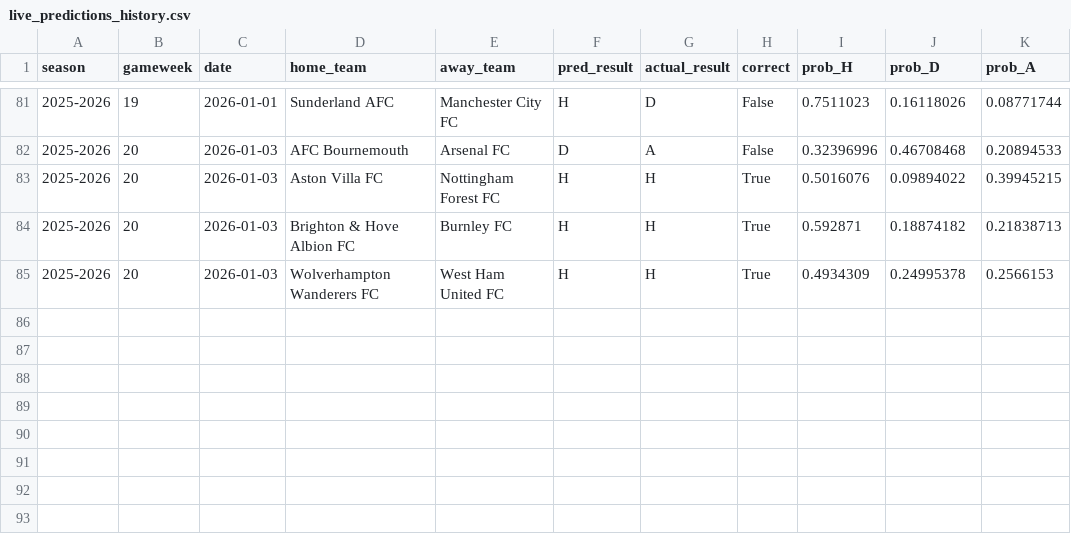
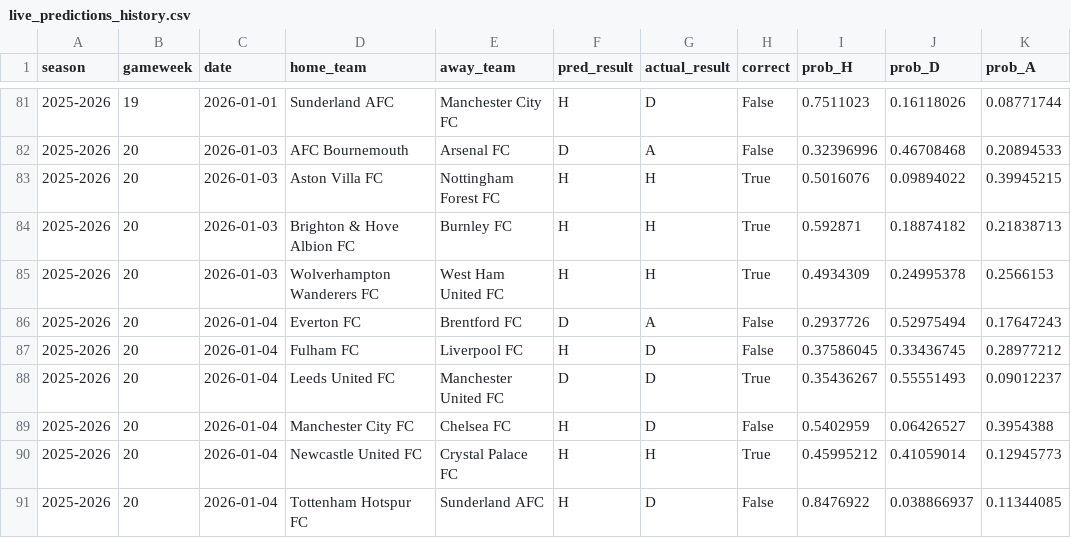
Before and after one commit to SugarAung/premier-league-predictor, a CSV file: data/live/live_predictions_history.csv, drawn as a sheet; only a part is shown, gaps mark what is left out; the diff names each change by its address in the sheet, - before the commit and + after, or states it on an @@ line.

Commit message:
Auto update: refreshed results & predictions

```diff
--- a/data/live/live_predictions_history.csv
+++ b/data/live/live_predictions_history.csv
+row 86: 2025-2026 | 20 | 2026-01-04 | Everton FC | Brentford FC | D | A | False | 0.2937726 | 0.52975494 | 0.17647243
+row 87: 2025-2026 | 20 | 2026-01-04 | Fulham FC | Liverpool FC | H | D | False | 0.37586045 | 0.33436745 | 0.28977212
+row 88: 2025-2026 | 20 | 2026-01-04 | Leeds United FC | Manchester United FC | D | D | True | 0.35436267 | 0.55551493 | 0.09012237
+row 89: 2025-2026 | 20 | 2026-01-04 | Manchester City FC | Chelsea FC | H | D | False | 0.5402959 | 0.06426527 | 0.3954388
+row 90: 2025-2026 | 20 | 2026-01-04 | Newcastle United FC | Crystal Palace FC | H | H | True | 0.45995212 | 0.41059014 | 0.12945773
+row 91: 2025-2026 | 20 | 2026-01-04 | Tottenham Hotspur FC | Sunderland AFC | H | D | False | 0.8476922 | 0.038866937 | 0.11344085
```
Also changed, not shown: data/live/pl_fixtures_from_api.csv, data/live/pl_results_from_api.csv.
